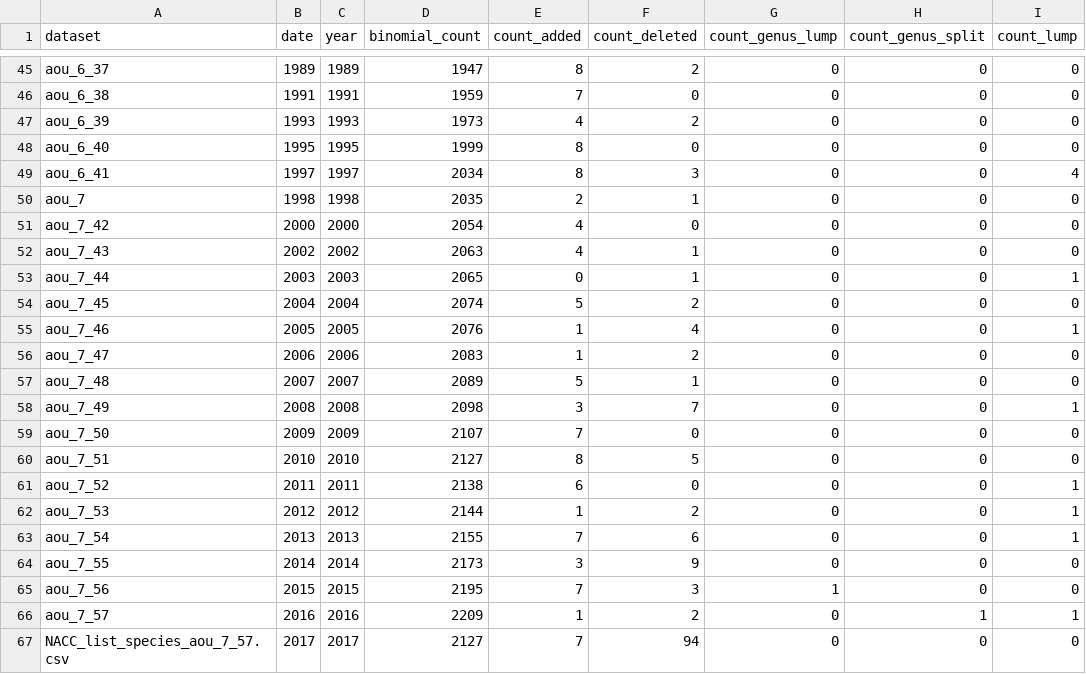
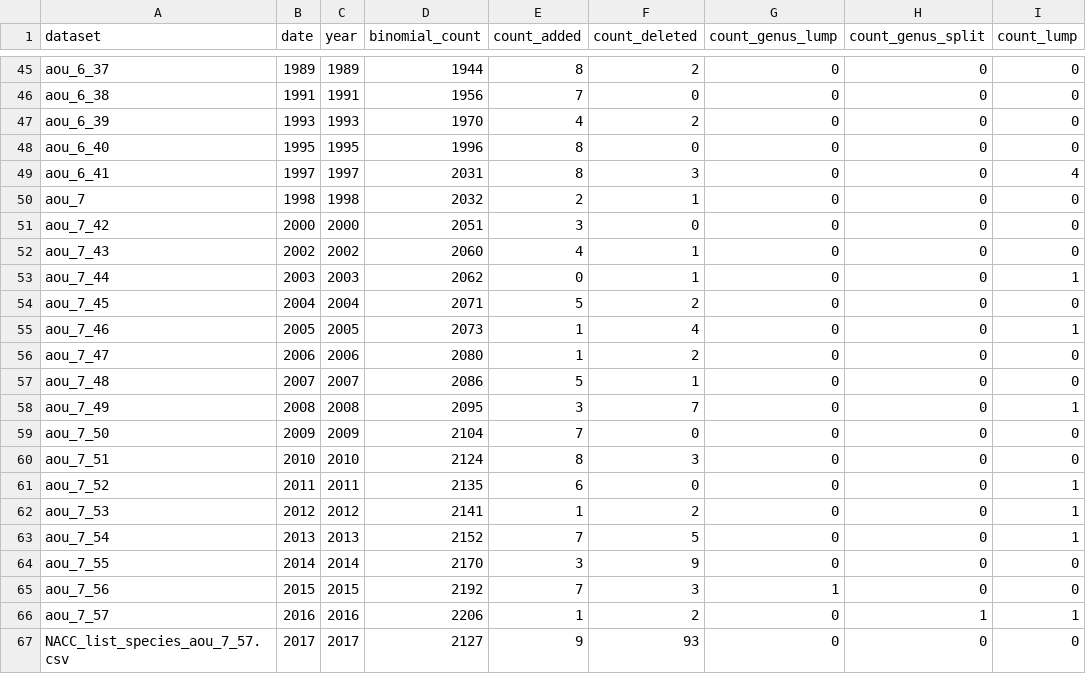
Before and after one commit to gaurav/aou_checklists, a CSV file: project_stats/list-all.csv, drawn as a sheet; only a part is shown, gaps mark what is left out; the diff covers the shown part only; the diff names each change by its address in the sheet, - before the commit and + after, or states it on an @@ line.

```diff
--- a/project_stats/list-all.csv
+++ b/project_stats/list-all.csv
-D45 (binomial_count): 1947
+D45 (binomial_count): 1944
-D46 (binomial_count): 1959
+D46 (binomial_count): 1956
-D47 (binomial_count): 1973
+D47 (binomial_count): 1970
-D48 (binomial_count): 1999
+D48 (binomial_count): 1996
-D49 (binomial_count): 2034
+D49 (binomial_count): 2031
-D50 (binomial_count): 2035
+D50 (binomial_count): 2032
-D51 (binomial_count): 2054
+D51 (binomial_count): 2051
-E51 (count_added): 4
+E51 (count_added): 3
-D52 (binomial_count): 2063
+D52 (binomial_count): 2060
-D53 (binomial_count): 2065
+D53 (binomial_count): 2062
-D54 (binomial_count): 2074
+D54 (binomial_count): 2071
-D55 (binomial_count): 2076
+D55 (binomial_count): 2073
-D56 (binomial_count): 2083
+D56 (binomial_count): 2080
-D57 (binomial_count): 2089
+D57 (binomial_count): 2086
-D58 (binomial_count): 2098
+D58 (binomial_count): 2095
-D59 (binomial_count): 2107
+D59 (binomial_count): 2104
-D60 (binomial_count): 2127
+D60 (binomial_count): 2124
-F60 (count_deleted): 5
+F60 (count_deleted): 3
-D61 (binomial_count): 2138
+D61 (binomial_count): 2135
-D62 (binomial_count): 2144
+D62 (binomial_count): 2141
-D63 (binomial_count): 2155
+D63 (binomial_count): 2152
-F63 (count_deleted): 6
+F63 (count_deleted): 5
-D64 (binomial_count): 2173
+D64 (binomial_count): 2170
-D65 (binomial_count): 2195
+D65 (binomial_count): 2192
-D66 (binomial_count): 2209
+D66 (binomial_count): 2206
-E67 (count_added): 7
+E67 (count_added): 9
-F67 (count_deleted): 94
+F67 (count_deleted): 93
```
Also changed, not shown: 68 edited cells elsewhere in this file, analysis_by_year/tables/perfect_reversions_summary.csv, analysis_by_year/tables/table_s4_hmod_order_pre1982.csv, 17 other files.
